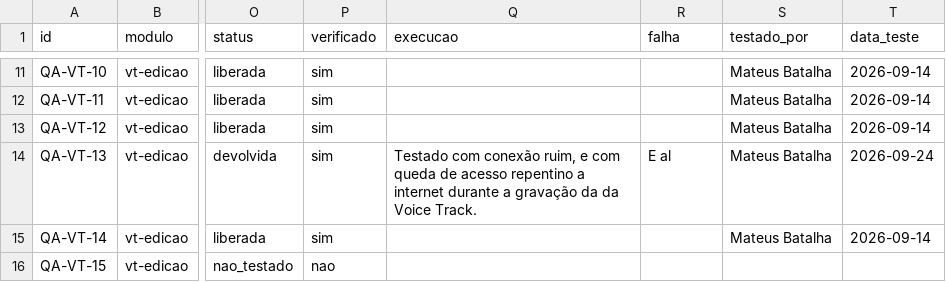
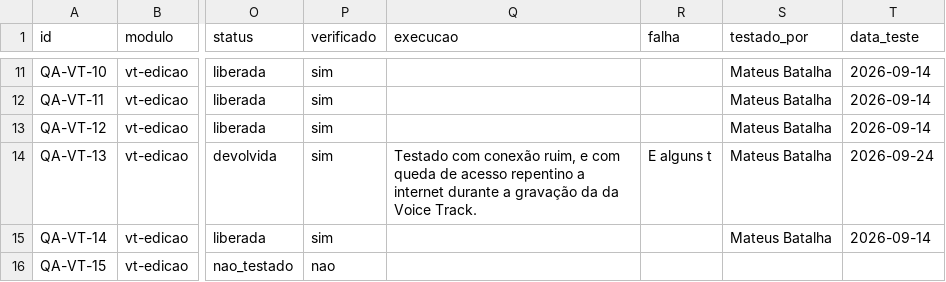
Before and after one commit to InformaWendel/PortalDEV, a CSV file: data/projetos/voicetracker.csv, drawn as a sheet; only a part is shown, gaps mark what is left out; the diff names each change by its address in the sheet, - before the commit and + after, or states it on an @@ line.

Commit message:
chore(qa): QA-VT-13 atualizado por Mateus Batalha

```diff
--- a/data/projetos/voicetracker.csv
+++ b/data/projetos/voicetracker.csv
-R14 (falha): E al
+R14 (falha): E alguns t
```
